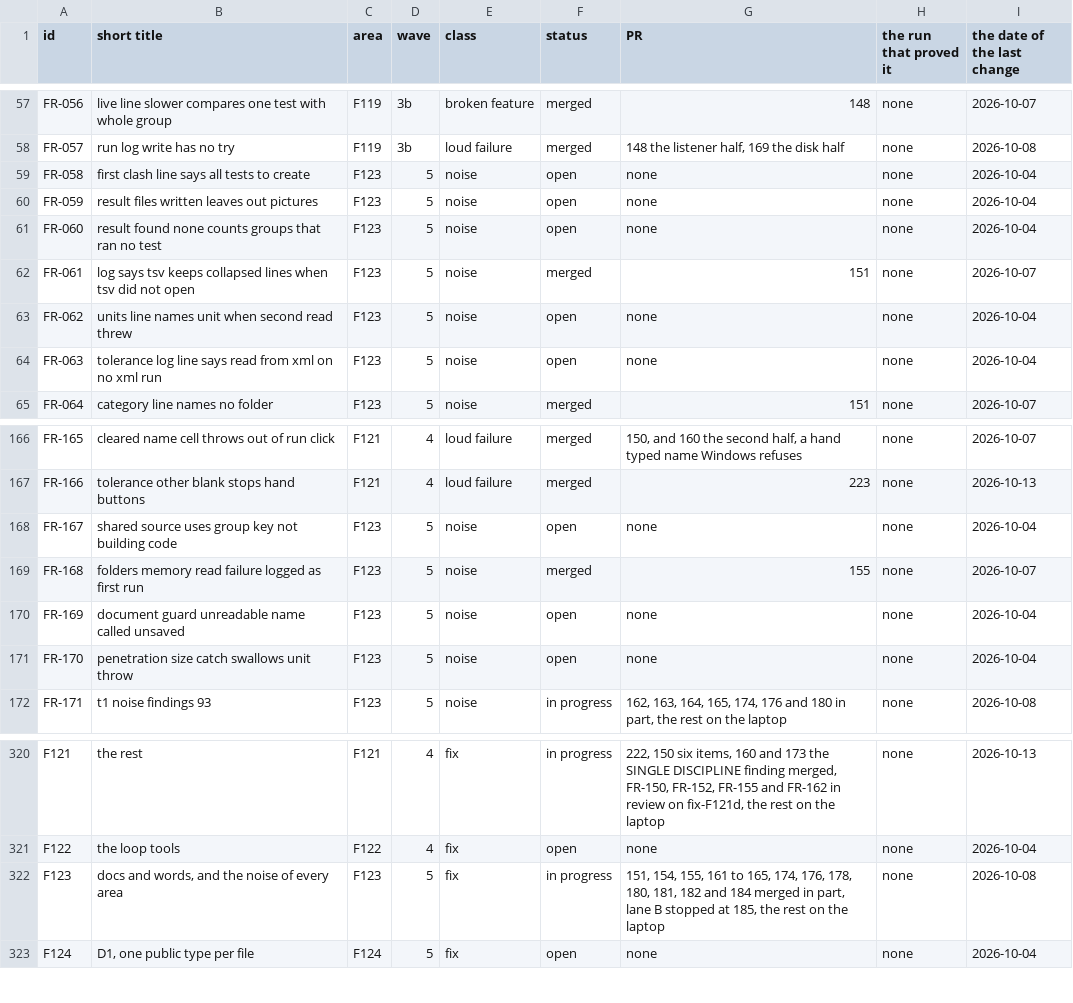
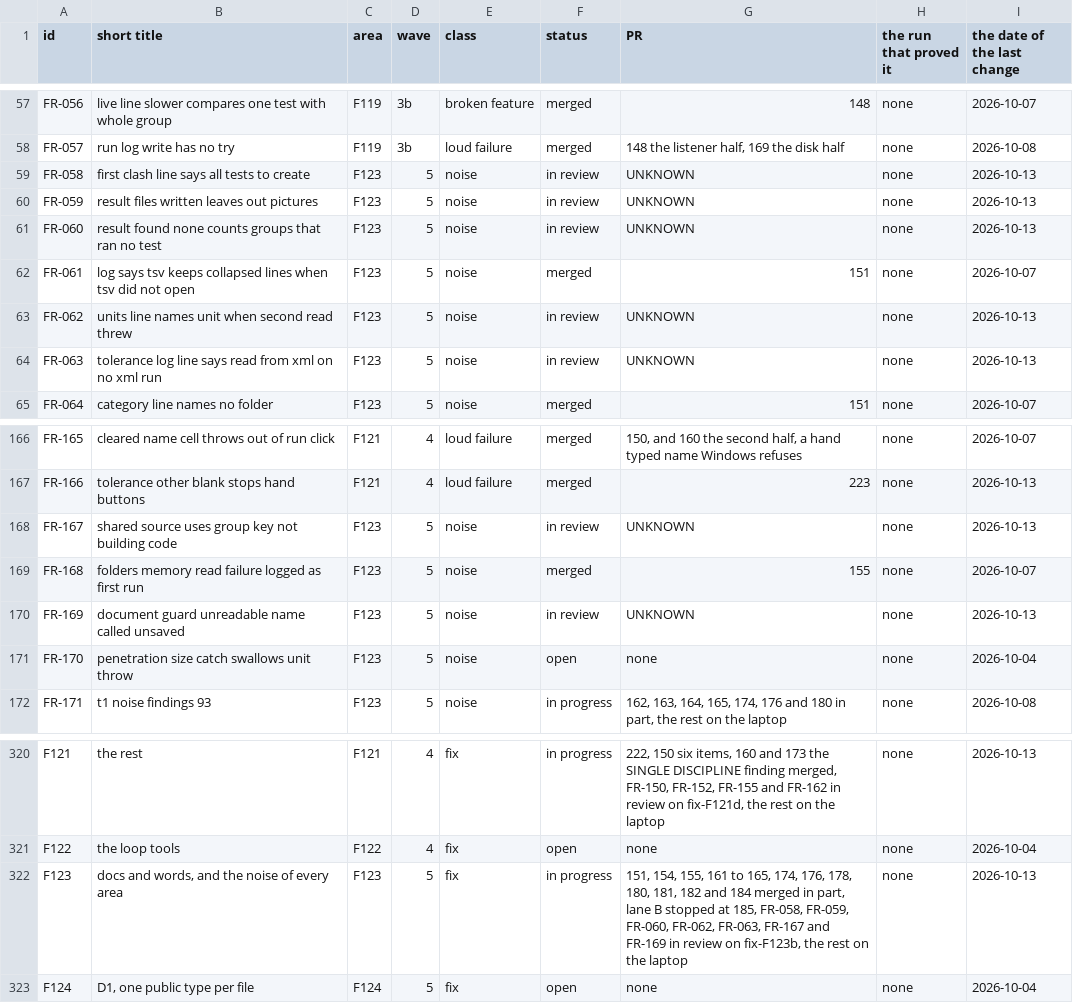
Before and after one commit to baderrahal/PAR_NWC-Federator-V2, a CSV file: steps/tracker.csv, drawn as a sheet; only a part is shown, gaps mark what is left out.

Commit message:
F123 wave 5: seven lines the team reads, FR-058 to FR-063, FR-167 and FR-169
Bader's order of 2026-10-12, item 7, wave 5 of area F123 under his Q143 limits.

- FR-058: the first CLASH line no longer says how many tests are to be created before the
  sides are counted. ClashTestPlan.PlanLine writes it, for both kinds of plan
- FR-059: RESULT counts the pictures and their MB above files written, from
  RunLog.PicturesAcrossTheRun, each group's ImageTally added as its IMAGES lines are written
- FR-060: ClashesAcrossTheRun takes the tests run, and a group that ran none reads
  of which ran no test and no test ran, never found none
- FR-062: the UNITS lines are Core's UnitsLines. A second read of Document.Units that throws
  is a failure line and the UNITS line names no unit as what the document shows
- FR-063: ToleranceChoice.LogLine takes the plan source, and with no XML never says a
  tolerance was read out of an XML or beat one
- FR-167: SHARED SOURCE counts the building codes on the NWC names, not the groups, and the
  mismatch no longer says what the federation will be called
- FR-169: DiscardWarning in Core words the warning before a clear. A file name or a model
  count that would not read is said with its reason and never called unsaved

FR-128 and FR-170 are left open, the first waiting on a measurement nobody has made and
the second changing nothing a person reads today.

Core tests 3065 passed on main 402a8155 and 3090 passed after, 0 failed, 0 skipped. The
solution builds in Release with 0 warnings and 0 errors. Records: the entry in
steps\history\log.md, the F123 section of steps\01_next.md, steps 1200 to 1244 of
steps\03_bader_next.md, the rule lines in .claude\rules, and the tracker rows in review.

```diff
--- a/steps/tracker.csv
+++ b/steps/tracker.csv
@@ -58,8 +58,8 @@ FR-056,live line slower compares one test with whole group,F119,3b,broken featur
 FR-057,run log write has no try,F119,3b,loud failure,merged,"148 the listener half, 169 the disk half",none,2026-10-08
-FR-058,first clash line says all tests to create,F123,5,noise,open,none,none,2026-10-04
-FR-059,result files written leaves out pictures,F123,5,noise,open,none,none,2026-10-04
-FR-060,result found none counts groups that ran no test,F123,5,noise,open,none,none,2026-10-04
+FR-058,first clash line says all tests to create,F123,5,noise,in review,UNKNOWN,none,2026-10-13
+FR-059,result files written leaves out pictures,F123,5,noise,in review,UNKNOWN,none,2026-10-13
+FR-060,result found none counts groups that ran no test,F123,5,noise,in review,UNKNOWN,none,2026-10-13
 FR-061,log says tsv keeps collapsed lines when tsv did not open,F123,5,noise,merged,151,none,2026-10-07
-FR-062,units line names unit when second read threw,F123,5,noise,open,none,none,2026-10-04
-FR-063,tolerance log line says read from xml on no xml run,F123,5,noise,open,none,none,2026-10-04
+FR-062,units line names unit when second read threw,F123,5,noise,in review,UNKNOWN,none,2026-10-13
+FR-063,tolerance log line says read from xml on no xml run,F123,5,noise,in review,UNKNOWN,none,2026-10-13
 FR-064,category line names no folder,F123,5,noise,merged,151,none,2026-10-07
@@ -167,5 +167,5 @@ FR-165,cleared name cell throws out of run click,F121,4,loud failure,merged,"150
 FR-166,tolerance other blank stops hand buttons,F121,4,loud failure,merged,223,none,2026-10-13
-FR-167,shared source uses group key not building code,F123,5,noise,open,none,none,2026-10-04
+FR-167,shared source uses group key not building code,F123,5,noise,in review,UNKNOWN,none,2026-10-13
 FR-168,folders memory read failure logged as first run,F123,5,noise,merged,155,none,2026-10-07
-FR-169,document guard unreadable name called unsaved,F123,5,noise,open,none,none,2026-10-04
+FR-169,document guard unreadable name called unsaved,F123,5,noise,in review,UNKNOWN,none,2026-10-13
 FR-170,penetration size catch swallows unit throw,F123,5,noise,open,none,none,2026-10-04
@@ -321,3 +321,3 @@ F121,the rest,F121,4,fix,in progress,"222, 150 six items, 160 and 173 the SINGLE
 F122,the loop tools,F122,4,fix,open,none,none,2026-10-04
-F123,"docs and words, and the noise of every area",F123,5,fix,in progress,"151, 154, 155, 161 to 165, 174, 176, 178, 180, 181, 182 and 184 merged in part, lane B stopped at 185, the rest on the laptop",none,2026-10-08
+F123,"docs and words, and the noise of every area",F123,5,fix,in progress,"151, 154, 155, 161 to 165, 174, 176, 178, 180, 181, 182 and 184 merged in part, lane B stopped at 185, FR-058, FR-059, FR-060, FR-062, FR-063, FR-167 and FR-169 in review on fix-F123b, the rest on the laptop",none,2026-10-13
 F124,"D1, one public type per file",F124,5,fix,open,none,none,2026-10-04
```
Also changed, not shown: 27 other files.
